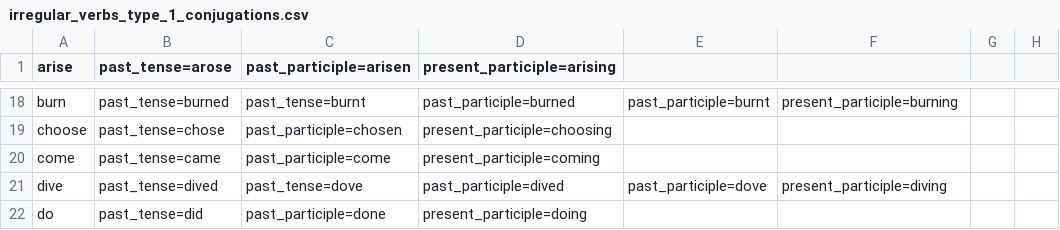
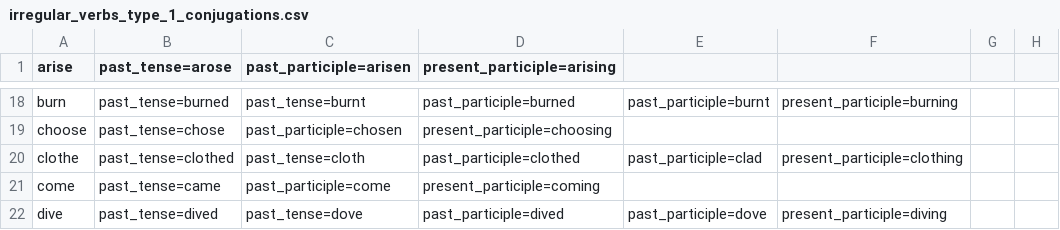
Before and after one commit to michaellavelle/language, a CSV file: verbs/src/main/resources/english/irregular/en_UK/irregular_verbs_type_1_conjugations.csv, drawn as a sheet; only a part is shown, gaps mark what is left out; the shorter side is filled out with more unchanged rows.

```diff
--- a/verbs/src/main/resources/english/irregular/en_UK/irregular_verbs_type_1_conjugations.csv
+++ b/verbs/src/main/resources/english/irregular/en_UK/irregular_verbs_type_1_conjugations.csv
@@ -19,2 +19,3 @@ burn,past_tense=burned,past_tense=burnt,past_participle=burned,past_participle=b
 choose,past_tense=chose,past_participle=chosen,present_participle=choosing
+clothe,past_tense=clothed,past_tense=cloth,past_participle=clothed,past_participle=clad,present_participle=clothing
 come,past_tense=came,past_participle=come,present_participle=coming
```
Also changed, not shown: verbs/src/main/resources/english/irregular/en_UK/irregular_verbs_type_1.csv, verbs/src/main/resources/english/regular/en_UK/misc_words.csv, 18 other files.
